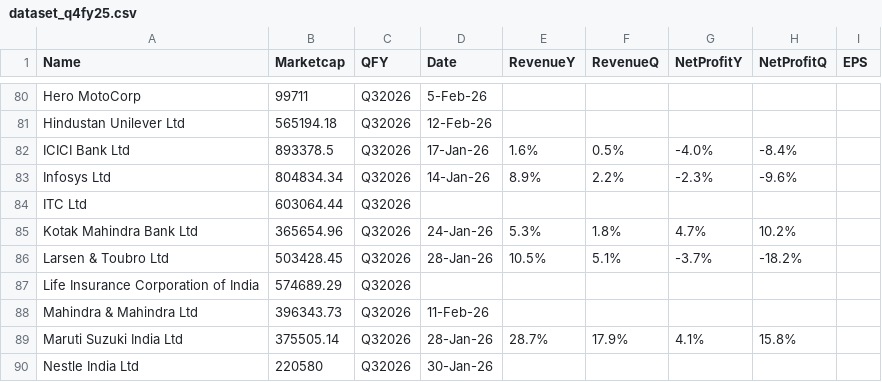
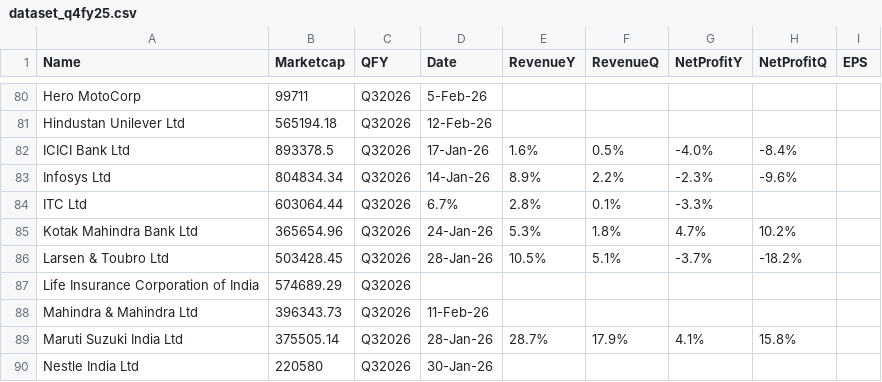
Before and after one commit to locationreviewx/ReviewXwebsite, a CSV file: dataset_q4fy25.csv, drawn as a sheet; only a part is shown, gaps mark what is left out.

Commit message:
Update dataset_q4fy25.csv

```diff
--- a/dataset_q4fy25.csv
+++ b/dataset_q4fy25.csv
@@ -83,3 +83,3 @@ ICICI Bank Ltd,893378.5,Q32026,17-Jan-26,1.6%,0.5%,-4.0%,-8.4%,
 Infosys Ltd,804834.34,Q32026,14-Jan-26,8.9%,2.2%,-2.3%,-9.6%,
-ITC Ltd,603064.44,Q32026,,,,,,
+ITC Ltd,603064.44,Q32026,6.7%,2.8%,0.1%,-3.3%,
 Kotak Mahindra Bank Ltd,365654.96,Q32026,24-Jan-26,5.3%,1.8%,4.7%,10.2%,
```
